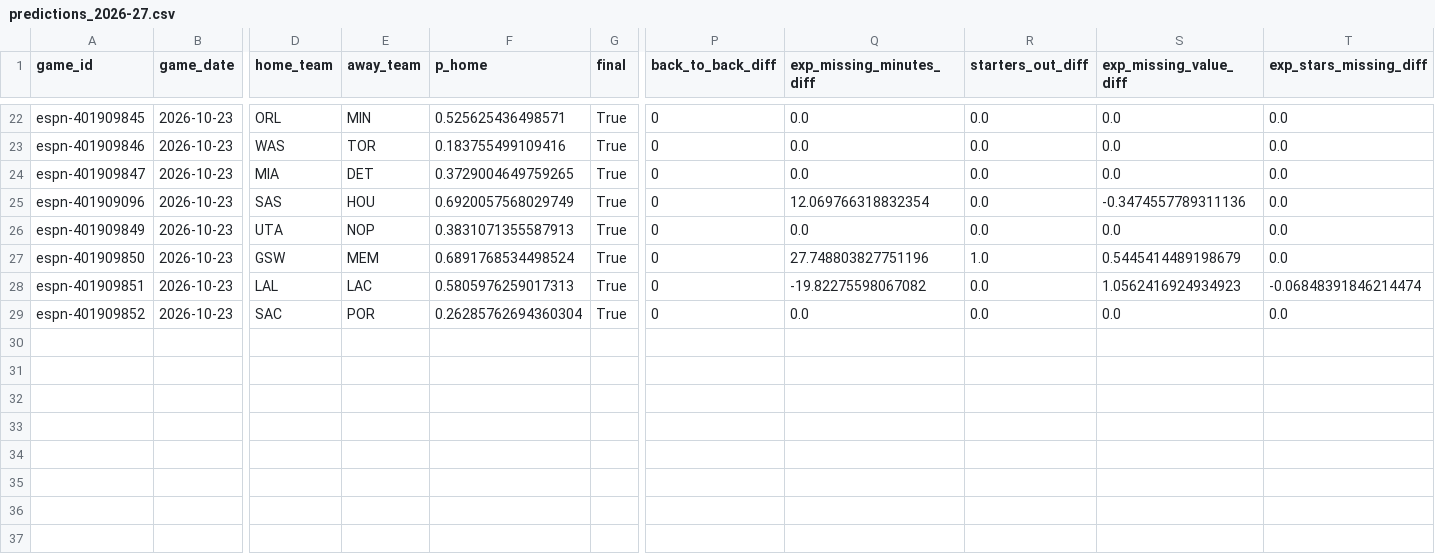
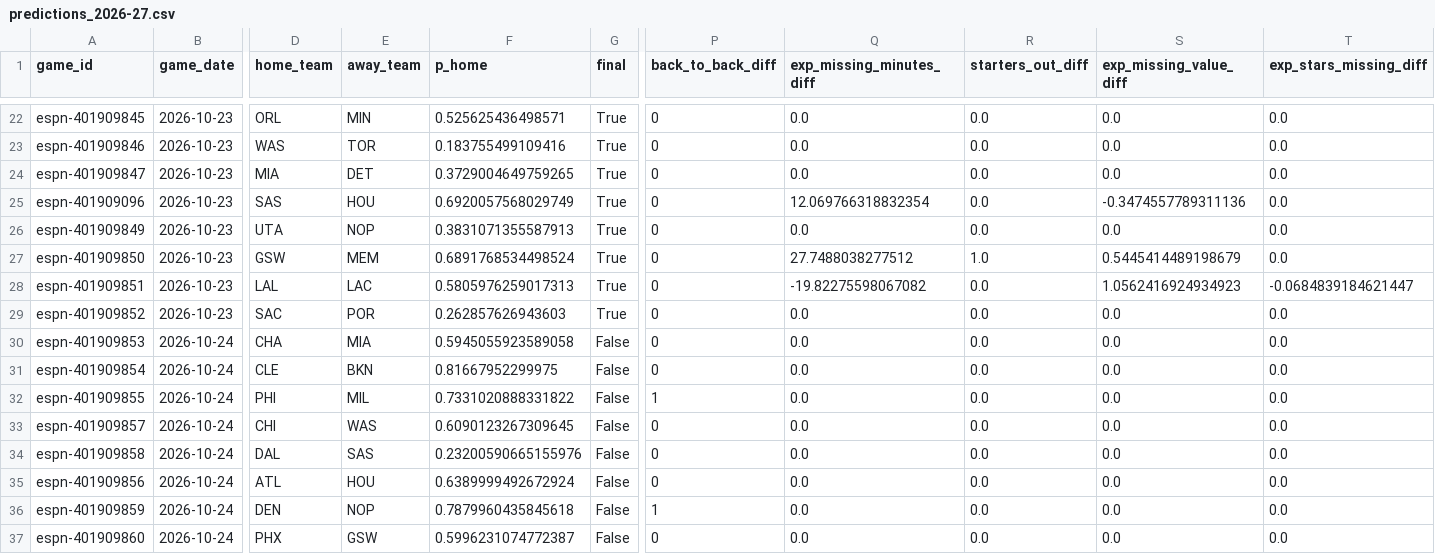
Before and after one commit to z3nsz/nba-prediction, a CSV file: live_state/predictions_2026-27.csv, drawn as a sheet; only a part is shown, gaps mark what is left out; rows hold the shown columns only; the diff names each change by its address in the sheet, - before the commit and + after, or states it on an @@ line.

```diff
--- a/live_state/predictions_2026-27.csv
+++ b/live_state/predictions_2026-27.csv
-Q27 (exp_missing_minutes_diff): 27.748803827751196
+Q27 (exp_missing_minutes_diff): 27.7488038277512
-T28 (exp_stars_missing_diff): -0.06848391846214474
+T28 (exp_stars_missing_diff): -0.0684839184621447
-F29 (p_home): 0.26285762694360304
+F29 (p_home): 0.262857626943603
+row 30: espn-401909853 | 2026-10-24 | CHA | MIA | 0.5945055923589058 | False | 0 | 0.0 | 0.0 | 0.0 | 0.0
+row 31: espn-401909854 | 2026-10-24 | CLE | BKN | 0.81667952299975 | False | 0 | 0.0 | 0.0 | 0.0 | 0.0
+row 32: espn-401909855 | 2026-10-24 | PHI | MIL | 0.7331020888331822 | False | 1 | 0.0 | 0.0 | 0.0 | 0.0
+row 33: espn-401909857 | 2026-10-24 | CHI | WAS | 0.6090123267309645 | False | 0 | 0.0 | 0.0 | 0.0 | 0.0
+row 34: espn-401909858 | 2026-10-24 | DAL | SAS | 0.23200590665155976 | False | 0 | 0.0 | 0.0 | 0.0 | 0.0
+row 35: espn-401909856 | 2026-10-24 | ATL | HOU | 0.6389999492672924 | False | 0 | 0.0 | 0.0 | 0.0 | 0.0
+row 36: espn-401909859 | 2026-10-24 | DEN | NOP | 0.7879960435845618 | False | 1 | 0.0 | 0.0 | 0.0 | 0.0
+row 37: espn-401909860 | 2026-10-24 | PHX | GSW | 0.5996231074772387 | False | 0 | 0.0 | 0.0 | 0.0 | 0.0
```
Also changed, not shown: live_state/listings_2026-27.csv, 9 other files.
